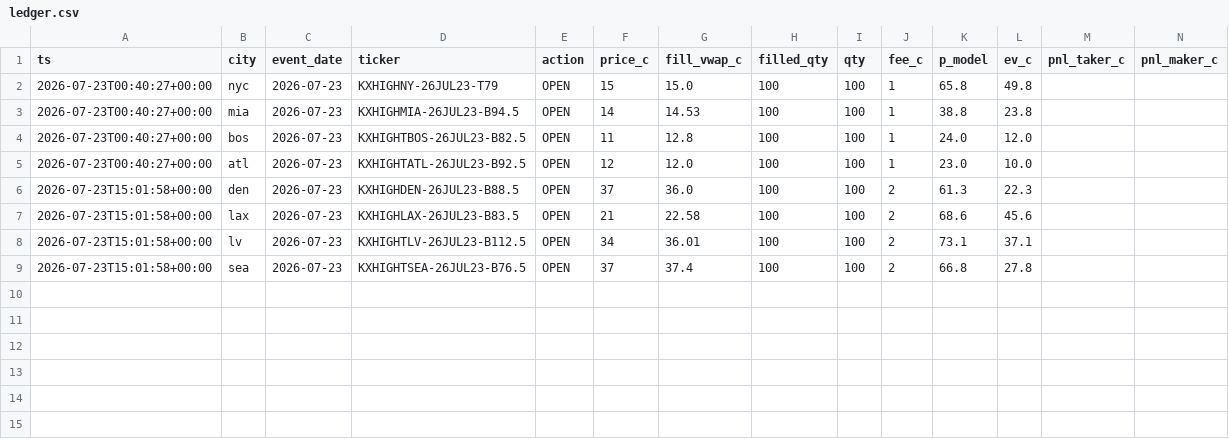
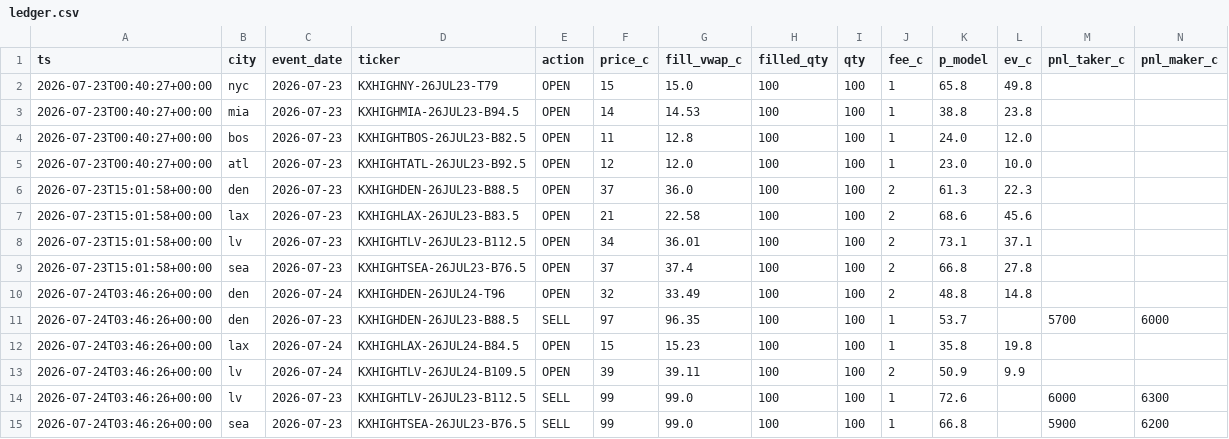
Before and after one commit to akadigari/highball, a CSV file: data/ledger.csv, drawn as a sheet; only a part is shown; rows hold the shown columns only; the diff names each change by its address in the sheet, - before the commit and + after, or states it on an @@ line.

Commit message:
desk run: snapshots, ledger, training tape

```diff
--- a/data/ledger.csv
+++ b/data/ledger.csv
+row 10: 2026-07-24T03:46:26+00:00 | den | 2026-07-24 | KXHIGHDEN-26JUL24-T96 | OPEN | 32 | 33.49 | 100 | 100 | 2 | 48.8 | 14.8
+row 11: 2026-07-24T03:46:26+00:00 | den | 2026-07-23 | KXHIGHDEN-26JUL23-B88.5 | SELL | 97 | 96.35 | 100 | 100 | 1 | 53.7 |  | 5700 | 6000
+row 12: 2026-07-24T03:46:26+00:00 | lax | 2026-07-24 | KXHIGHLAX-26JUL24-B84.5 | OPEN | 15 | 15.23 | 100 | 100 | 1 | 35.8 | 19.8
+row 13: 2026-07-24T03:46:26+00:00 | lv | 2026-07-24 | KXHIGHTLV-26JUL24-B109.5 | OPEN | 39 | 39.11 | 100 | 100 | 2 | 50.9 | 9.9
+row 14: 2026-07-24T03:46:26+00:00 | lv | 2026-07-23 | KXHIGHTLV-26JUL23-B112.5 | SELL | 99 | 99.0 | 100 | 100 | 1 | 72.6 |  | 6000 | 6300
+row 15: 2026-07-24T03:46:26+00:00 | sea | 2026-07-23 | KXHIGHTSEA-26JUL23-B76.5 | SELL | 99 | 99.0 | 100 | 100 | 1 | 66.8 |  | 5900 | 6200
```
Also changed, not shown: data/forecast_log.csv, 4 other files.
